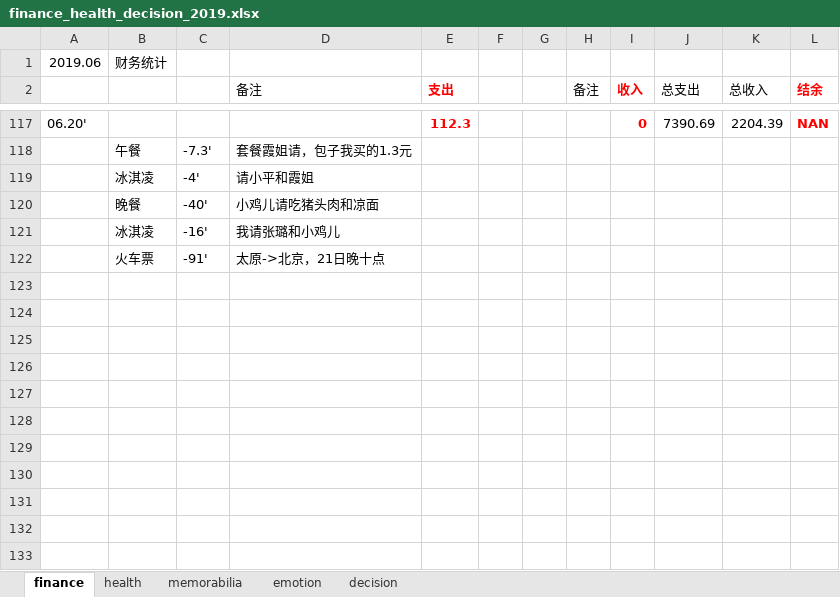
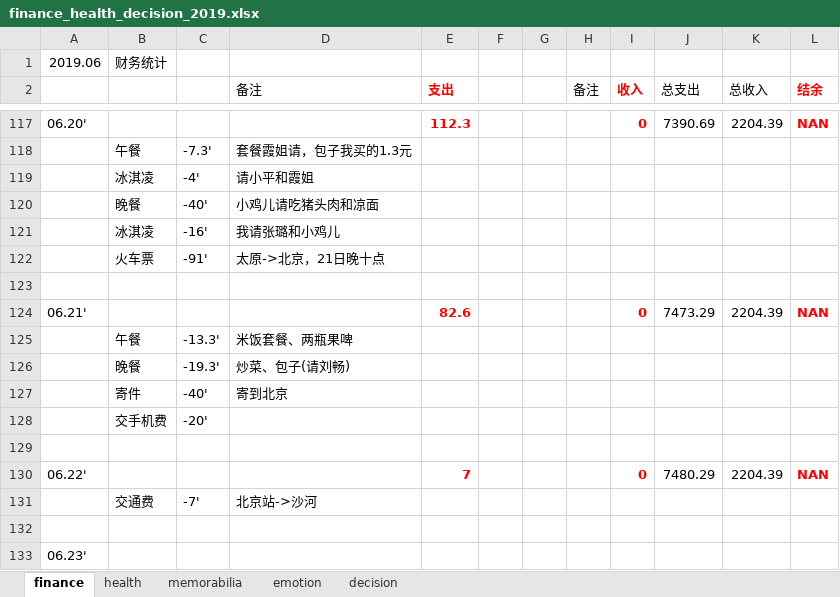
Before and after one commit to ilvcr/planandlife, an Excel workbook: 2019/finance_health_decision_2019.xlsx, sheet finance, drawn as a sheet; only a part is shown, gaps mark what is left out; values as stored, in another font and other column widths than the file's, no borders; the diff names each change by its address in the sheet, - before the commit and + after, or states it on an @@ line.

```diff
--- a/2019/finance_health_decision_2019.xlsx (sheet finance)
+++ b/2019/finance_health_decision_2019.xlsx (sheet finance)
+row 123: (empty)
+row 124: 06.21' |  |  |  | 82.6 |  |  |  | 0 | 7473.29 | 2204.39 | NAN
+row 125:  | 午餐 | -13.3' | 米饭套餐、两瓶果啤
+row 126:  | 晚餐 | -19.3' | 炒菜、包子(请刘畅)
+row 127:  | 寄件 | -40' | 寄到北京
+row 128:  | 交手机费 | -20'
+row 129: (empty)
+row 130: 06.22' |  |  |  | 7 |  |  |  | 0 | 7480.29 | 2204.39 | NAN
+row 131:  | 交通费 | -7' | 北京站->沙河
+row 132: (empty)
+row 133: 06.23'
```
Also changed, not shown: sheet health, sheet memorabilia, sheet emotion, 1 other file.
